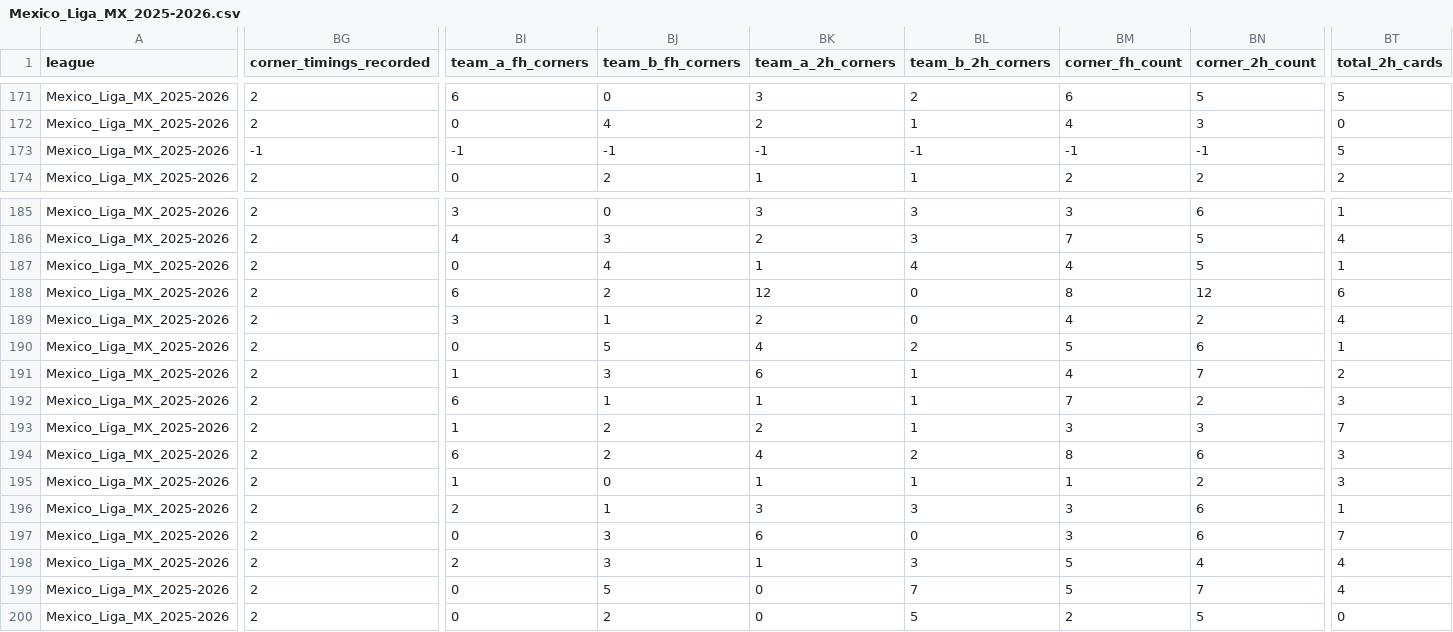
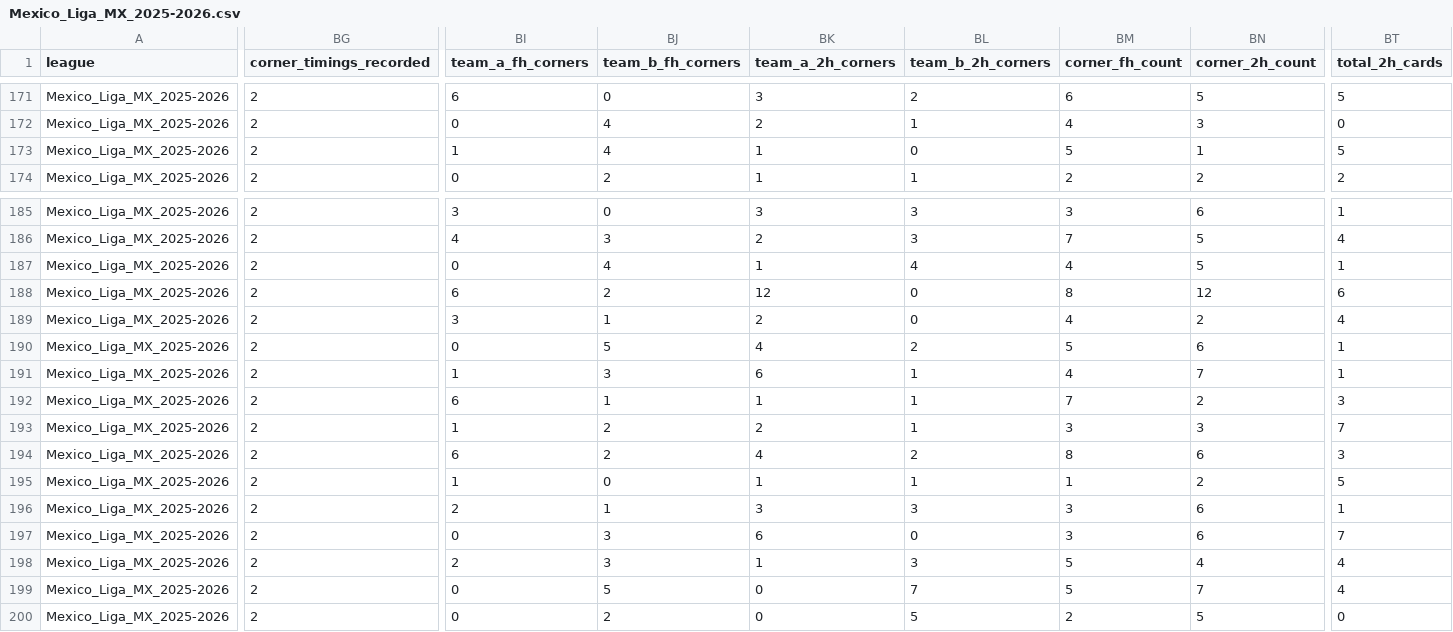
Before and after one commit to aimidas1/aimidas1, a CSV file: csv/matches/leagues/Mexico_Liga_MX_2025-2026.csv, drawn as a sheet; only a part is shown, gaps mark what is left out; the diff covers the shown part only; the diff names each change by its address in the sheet, - before the commit and + after, or states it on an @@ line.

Commit message:
Update Mexico_Liga_MX_2025-2026 matches

```diff
--- a/csv/matches/leagues/Mexico_Liga_MX_2025-2026.csv
+++ b/csv/matches/leagues/Mexico_Liga_MX_2025-2026.csv
-BG173 (corner_timings_recorded): -1
+BG173 (corner_timings_recorded): 2
-BI173 (team_a_fh_corners): -1
+BI173 (team_a_fh_corners): 1
-BJ173 (team_b_fh_corners): -1
+BJ173 (team_b_fh_corners): 4
-BK173 (team_a_2h_corners): -1
+BK173 (team_a_2h_corners): 1
-BL173 (team_b_2h_corners): -1
+BL173 (team_b_2h_corners): 0
-BM173 (corner_fh_count): -1
+BM173 (corner_fh_count): 5
-BN173 (corner_2h_count): -1
+BN173 (corner_2h_count): 1
-BT191 (total_2h_cards): 2
+BT191 (total_2h_cards): 1
-BT195 (total_2h_cards): 3
+BT195 (total_2h_cards): 5
```
Also changed, not shown: 155 edited cells elsewhere in this file.
